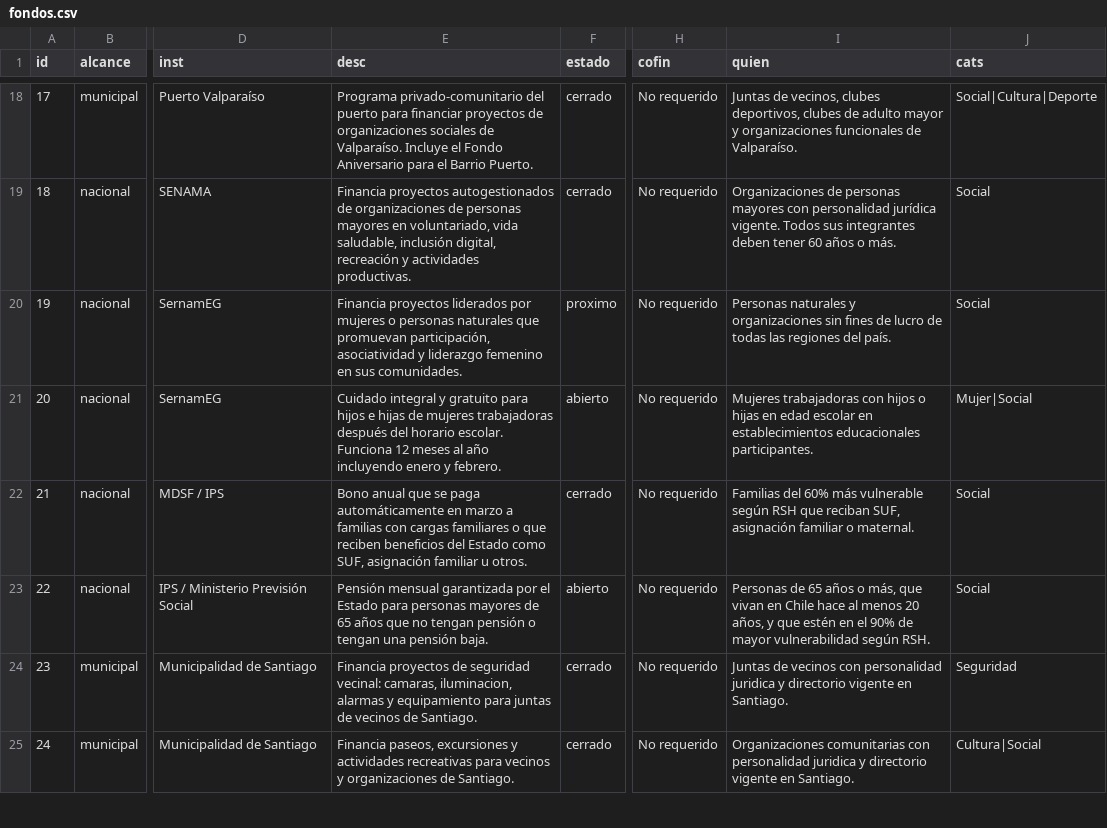
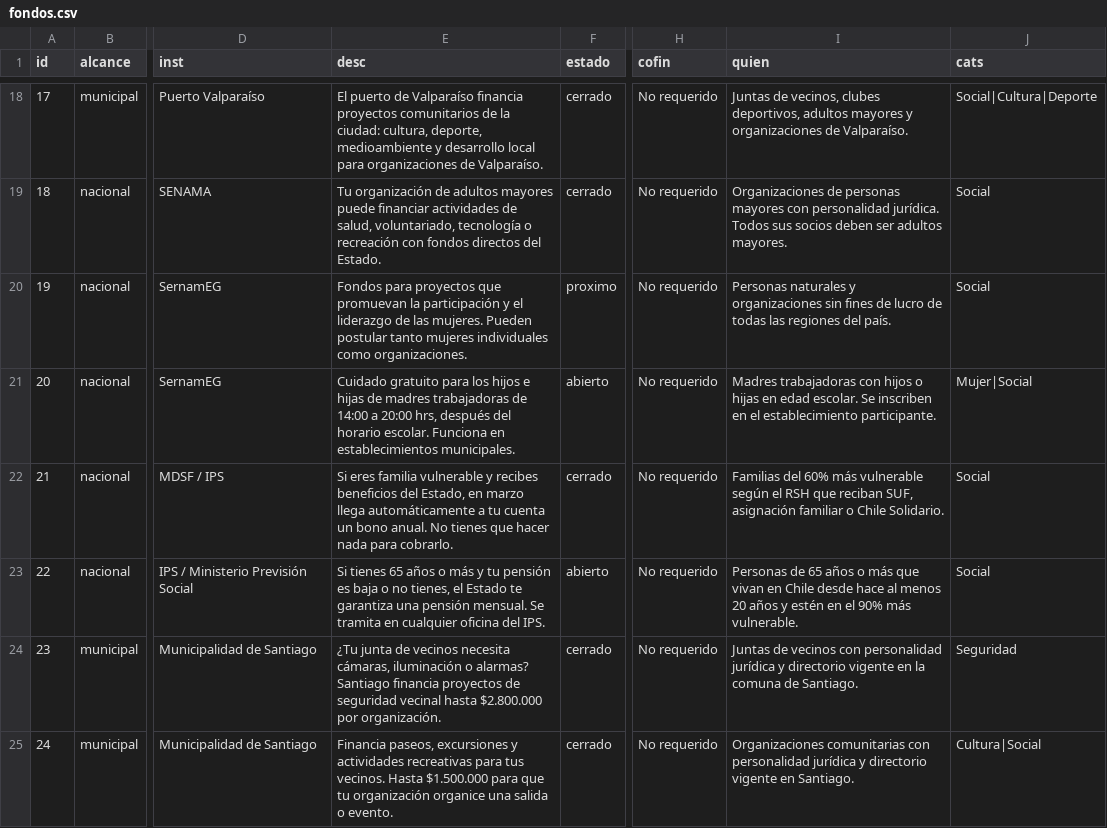
Before and after one commit to Servillaz/ayuda-al-vecino, a CSV file: datos-sheets/fondos.csv, drawn as a sheet; only a part is shown, gaps mark what is left out; the diff covers the shown part only; the diff names each change by its address in the sheet, - before the commit and + after, or states it on an @@ line.

```diff
--- a/datos-sheets/fondos.csv
+++ b/datos-sheets/fondos.csv
-E18 (desc): Programa privado-comunitario del puerto para financiar proyectos de organizaciones sociales de Valparaíso. Incluye el Fondo Aniversario para el Barrio Puerto.
+E18 (desc): El puerto de Valparaíso financia proyectos comunitarios de la ciudad: cultura, deporte, medioambiente y desarrollo local para organizaciones de Valparaíso.
-I18 (quien): …clubes deportivos, clubes de adulto mayor y organizaciones funcionales de Valparaíso.
+I18 (quien): …clubes deportivos, adultos mayores y organizaciones de Valparaíso.
-E19 (desc): Financia proyectos autogestionados de organizaciones de personas mayores en voluntariado, vida saludable, inclusión digital, recreación y actividades productivas.
+E19 (desc): Tu organización de adultos mayores puede financiar actividades de salud, voluntariado, tecnología o recreación con fondos directos del Estado.
-I19 (quien): …con personalidad jurídica vigente. Todos sus integrantes deben tener 60 años o más.
+I19 (quien): …con personalidad jurídica. Todos sus socios deben ser adultos mayores.
-E20 (desc): Financia proyectos liderados por mujeres o personas naturales que promuevan participación, asociatividad y liderazgo femenino en sus comunidades.
+E20 (desc): Fondos para proyectos que promuevan la participación y el liderazgo de las mujeres. Pueden postular tanto mujeres individuales como organizaciones.
-E21 (desc): Cuidado integral y gratuito para hijos e hijas de mujeres trabajadoras después del horario escolar. Funciona 12 meses al año incluyendo enero y febrero.
+E21 (desc): Cuidado gratuito para los hijos e hijas de madres trabajadoras de 14:00 a 20:00 hrs, después del horario escolar. Funciona en establecimientos municipales.
-I21 (quien): Mujeres trabajadoras con hijos o hijas en edad escolar en establecimientos educacionales participantes.
+I21 (quien): Madres trabajadoras con hijos o hijas en edad escolar. Se inscriben en el establecimiento participante.
-E22 (desc): Bono anual que se paga automáticamente en marzo a familias con cargas familiares o que reciben beneficios del Estado como SUF, asignación familiar u otros.
+E22 (desc): Si eres familia vulnerable y recibes beneficios del Estado, en marzo llega automáticamente a tu cuenta un bono anual. No tienes que hacer nada para cobrarlo.
-I22 (quien): …vulnerable según RSH que reciban SUF, asignación familiar o maternal.
+I22 (quien): …vulnerable según el RSH que reciban SUF, asignación familiar o Chile Solidario.
-E23 (desc): Pensión mensual garantizada por el Estado para personas mayores de 65 años que no tengan pensión o tengan una pensión baja.
+E23 (desc): Si tienes 65 años o más y tu pensión es baja o no tienes, el Estado te garantiza una pensión mensual. Se tramita en cualquier oficina del IPS.
-I23 (quien): …años o más, que vivan en Chile hace al menos 20 años, y que estén en el 90% de mayor vulnerabilidad según RSH.
+I23 (quien): …años o más que vivan en Chile desde hace al menos 20 años y estén en el 90% más vulnerable.
-E24 (desc): Financia proyectos de seguridad vecinal: camaras, iluminacion, alarmas y equipamiento para juntas de vecinos de Santiago.
+E24 (desc): ¿Tu junta de vecinos necesita cámaras, iluminación o alarmas? Santiago financia proyectos de seguridad vecinal hasta $2.800.000 por organización.
-I24 (quien): …con personalidad juridica y directorio vigente en Santiago.
+I24 (quien): …con personalidad jurídica y directorio vigente en la comuna de Santiago.
-E25 (desc): …recreativas para vecinos y organizaciones de Santiago.
+E25 (desc): …recreativas para tus vecinos. Hasta $1.500.000 para que tu organización organice una salida o evento.
-I25 (quien): …con personalidad juridica y directorio…
+I25 (quien): …con personalidad jurídica y directorio…
```
Also changed, not shown: 45 edited cells elsewhere in this file, 2 other files.
